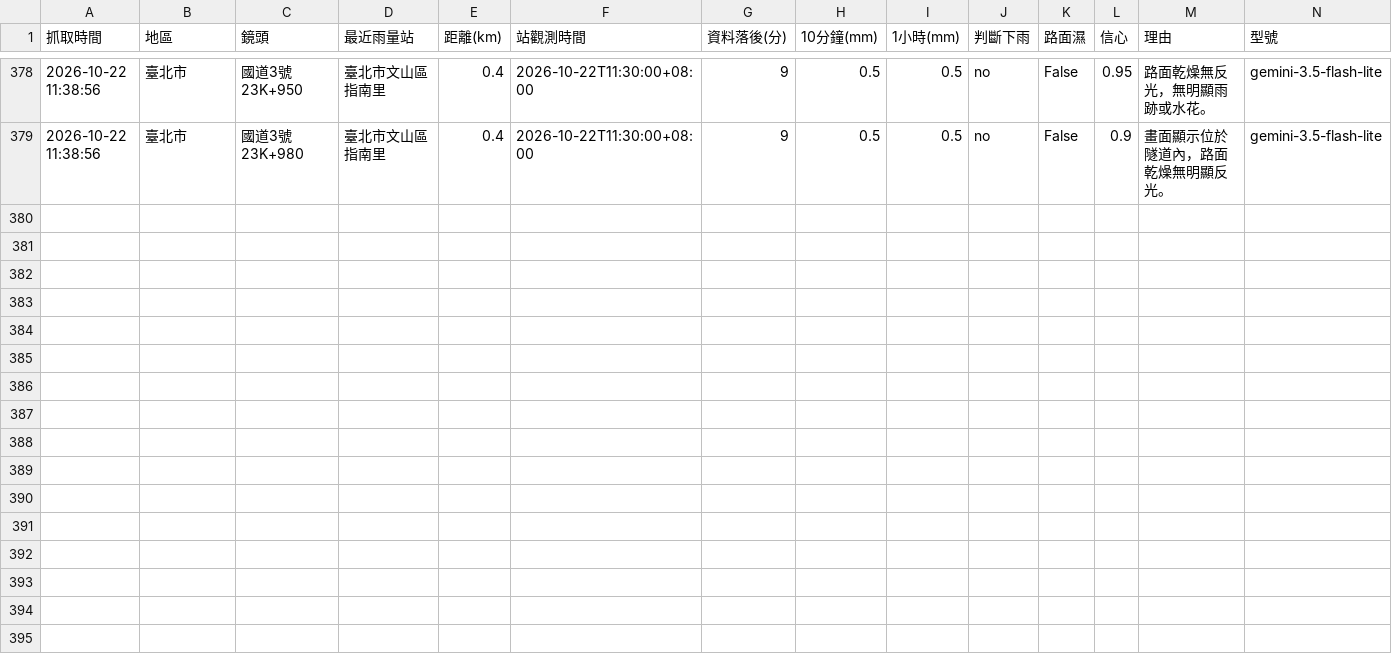
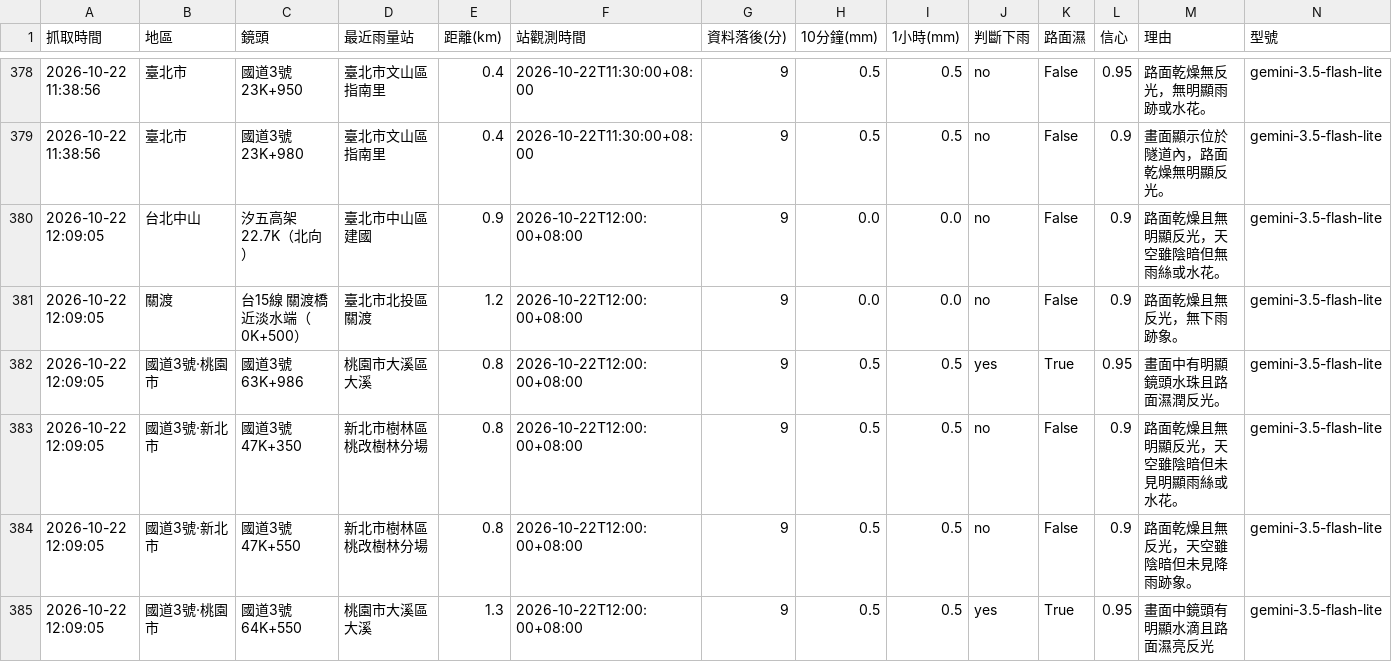
Before and after one commit to bigtime0426/rain-monitor, a CSV file: log.csv, drawn as a sheet; only a part is shown, gaps mark what is left out; rows hold the shown columns only; the diff names each change by its address in the sheet, - before the commit and + after, or states it on an @@ line.

```diff
--- a/log.csv
+++ b/log.csv
+row 380: 2026-10-22 12:09:05 | 台北中山 | 汐五高架 22.7K（北向） | 臺北市中山區 建國 | 0.9 | 2026-10-22T12:00:00+08:00 | 9 | 0.0 | 0.0 | no | False | 0.9 | 路面乾燥且無明顯反光，天空雖陰暗但無雨絲或水花。 | gemini-3.5-flash-lite
+row 381: 2026-10-22 12:09:05 | 關渡 | 台15線 關渡橋近淡水端（0K+500） | 臺北市北投區 關渡 | 1.2 | 2026-10-22T12:00:00+08:00 | 9 | 0.0 | 0.0 | no | False | 0.9 | 路面乾燥且無反光，無下雨跡象。 | gemini-3.5-flash-lite
+row 382: 2026-10-22 12:09:05 | 國道3號·桃園市 | 國道3號 63K+986 | 桃園市大溪區 大溪 | 0.8 | 2026-10-22T12:00:00+08:00 | 9 | 0.5 | 0.5 | yes | True | 0.95 | 畫面中有明顯鏡頭水珠且路面濕潤反光。 | gemini-3.5-flash-lite
+row 383: 2026-10-22 12:09:05 | 國道3號·新北市 | 國道3號 47K+350 | 新北市樹林區 桃改樹林分場 | 0.8 | 2026-10-22T12:00:00+08:00 | 9 | 0.5 | 0.5 | no | False | 0.9 | 路面乾燥且無明顯反光，天空雖陰暗但未見明顯雨絲或水花。 | gemini-3.5-flash-lite
+row 384: 2026-10-22 12:09:05 | 國道3號·新北市 | 國道3號 47K+550 | 新北市樹林區 桃改樹林分場 | 0.8 | 2026-10-22T12:00:00+08:00 | 9 | 0.5 | 0.5 | no | False | 0.9 | 路面乾燥且無反光，天空雖陰暗但未見降雨跡象。 | gemini-3.5-flash-lite
+row 385: 2026-10-22 12:09:05 | 國道3號·桃園市 | 國道3號 64K+550 | 桃園市大溪區 大溪 | 1.3 | 2026-10-22T12:00:00+08:00 | 9 | 0.5 | 0.5 | yes | True | 0.95 | 畫面中鏡頭有明顯水滴且路面濕亮反光 | gemini-3.5-flash-lite
```
Also changed, not shown: 7 other files.
